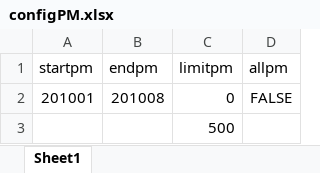
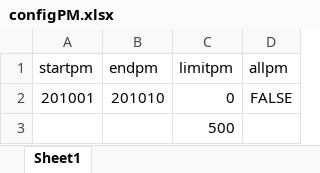
Before and after one commit to hungni96/lab, an Excel workbook: configPM.xlsx, sheet Sheet1, drawn as a sheet; values as stored, in another font and other column widths than the file's, no borders; the diff names each change by its address in the sheet, - before the commit and + after, or states it on an @@ line.

```diff
--- a/configPM.xlsx (sheet Sheet1)
+++ b/configPM.xlsx (sheet Sheet1)
-B2 (endpm): 201008
+B2 (endpm): 201010
```
Also changed, not shown: configGAS.xlsx, main.xlsm, 1 other file.
